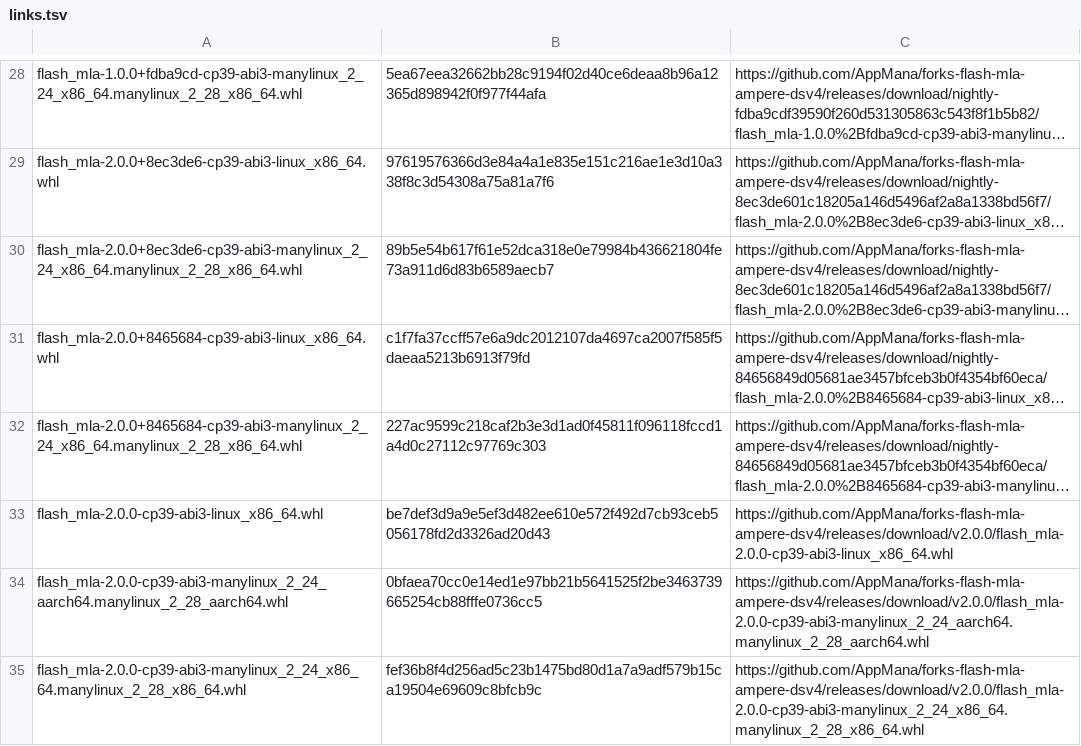
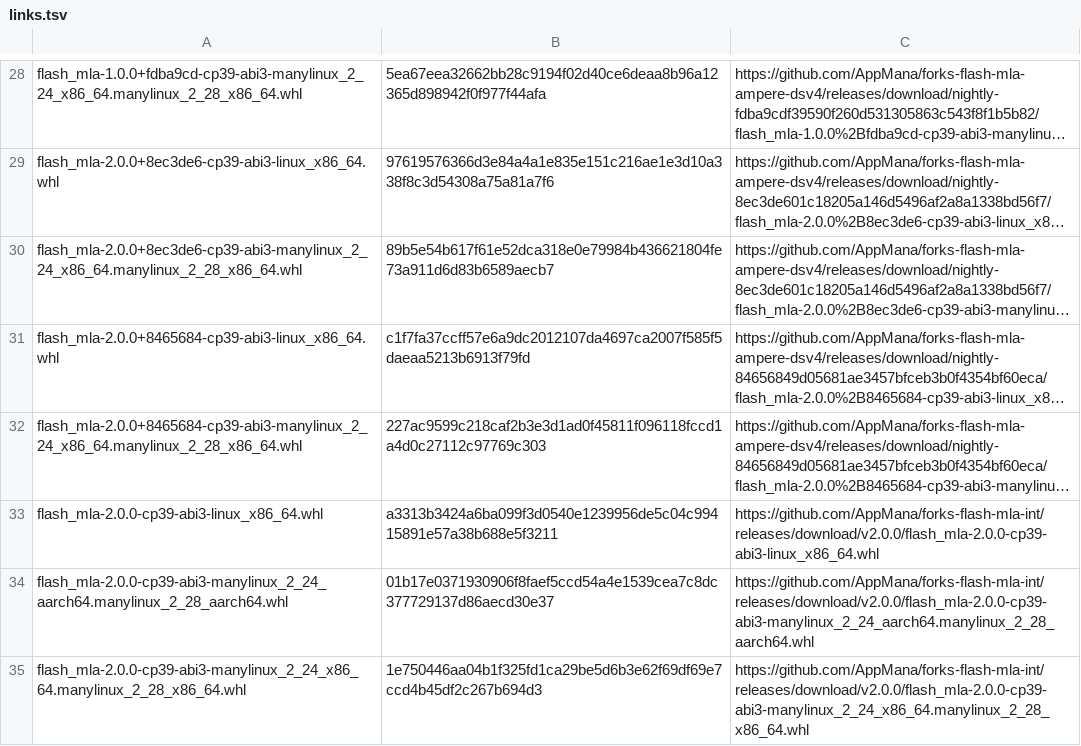
Before and after one commit to AppMana/forks-flash-mla-int, a TSV file: flash-mla/links.tsv, drawn as a sheet; only a part is shown, gaps mark what is left out; long unchanged cells end in …; the diff names each change by its address in the sheet, - before the commit and + after, or states it on an @@ line.

```diff
--- a/flash-mla/links.tsv
+++ b/flash-mla/links.tsv
-B33: be7def3d9a9e5ef3d482ee610e572f492d7cb93ceb5056178fd2d3326ad20d43
+B33: a3313b3424a6ba099f3d0540e1239956de5c04c99415891e57a38b688e5f3211
-C33: https://github.com/AppMana/forks-flash-mla-ampere-dsv4/releases/download/v2.0.0/flash_mla-2.0.0-cp39-abi3-linux_x86_64.whl
+C33: https://github.com/AppMana/forks-flash-mla-int/releases/download/v2.0.0/flash_mla-2.0.0-cp39-abi3-linux_x86_64.whl
-B34: 0bfaea70cc0e14ed1e97bb21b5641525f2be3463739665254cb88fffe0736cc5
+B34: 01b17e0371930906f8faef5ccd54a4e1539cea7c8dc377729137d86aecd30e37
-C34: https://github.com/AppMana/forks-flash-mla-ampere-dsv4/releases/download/v2.0.0/flash_mla-2.0.0-cp39-abi3-manylinux_2_24_aarch64.manylinux_2_28_aarch64.whl
+C34: https://github.com/AppMana/forks-flash-mla-int/releases/download/v2.0.0/flash_mla-2.0.0-cp39-abi3-manylinux_2_24_aarch64.manylinux_2_28_aarch64.whl
-B35: fef36b8f4d256ad5c23b1475bd80d1a7a9adf579b15ca19504e69609c8bfcb9c
+B35: 1e750446aa04b1f325fd1ca29be5d6b3e62f69df69e7ccd4b45df2c267b694d3
-C35: https://github.com/AppMana/forks-flash-mla-ampere-dsv4/releases/download/v2.0.0/flash_mla-2.0.0-cp39-abi3-manylinux_2_24_x86_64.manylinux_2_28_x86_64.whl
+C35: https://github.com/AppMana/forks-flash-mla-int/releases/download/v2.0.0/flash_mla-2.0.0-cp39-abi3-manylinux_2_24_x86_64.manylinux_2_28_x86_64.whl
```
Also changed, not shown: 1 other file.
